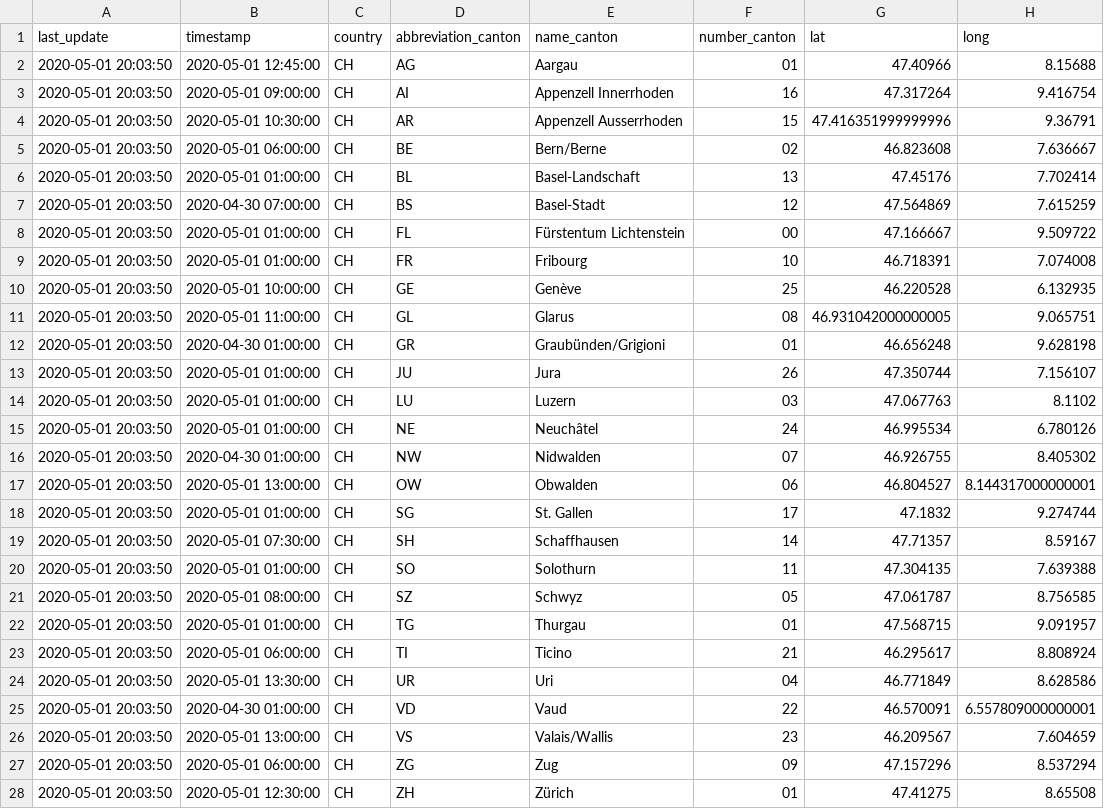
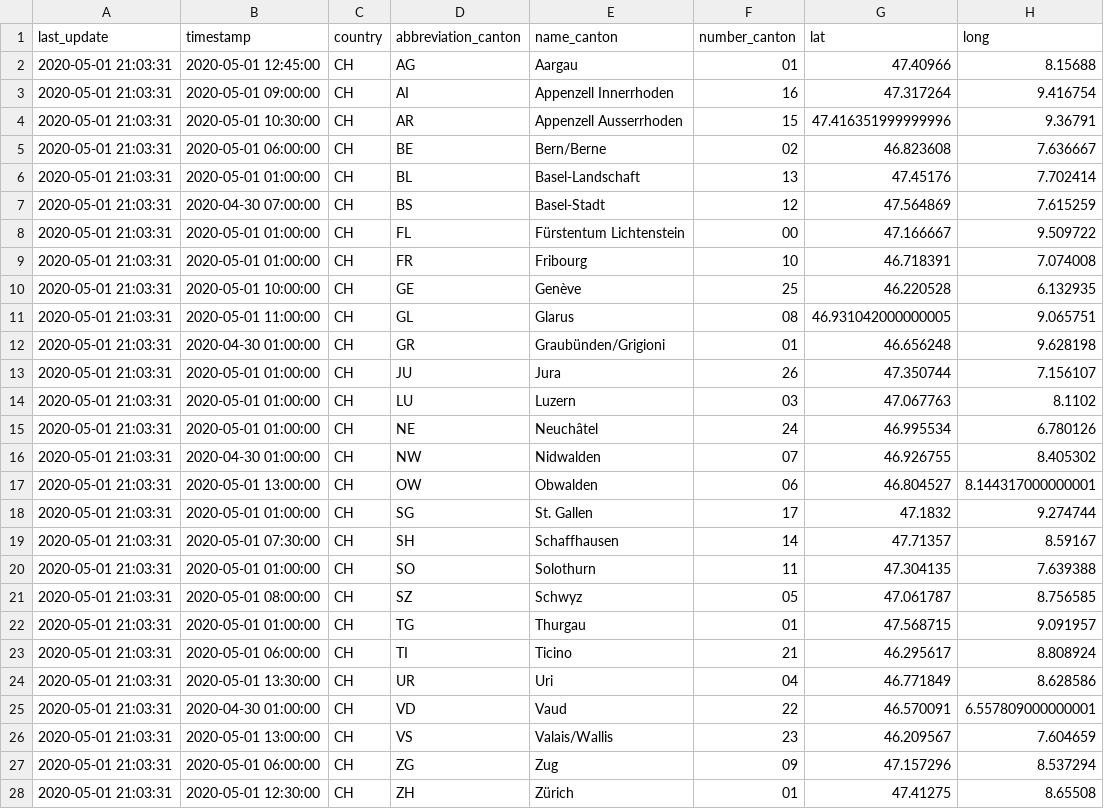
Before and after one commit to ddrobotec/ddrobotec.github.io, a CSV file: covid19_openzh_data/dd-covid19-openzh-cantons-latest.csv, drawn as a sheet; only a part is shown; the diff names each change by its address in the sheet, - before the commit and + after, or states it on an @@ line.

```diff
--- a/covid19_openzh_data/dd-covid19-openzh-cantons-latest.csv
+++ b/covid19_openzh_data/dd-covid19-openzh-cantons-latest.csv
-A2:A28 (last_update): 2020-05-01 20:03:50
+A2:A28 (last_update): 2020-05-01 21:03:31
```
Also changed, not shown: covid19_openzh_data/dd-covid19-openzh-cantons-latest_v3.csv, covid19_openzh_data/dd-covid19-openzh-switzerland-latest.csv.
